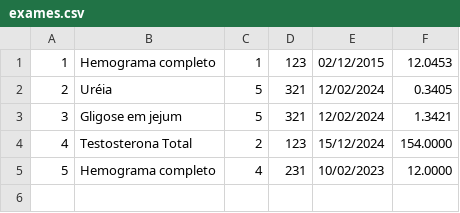
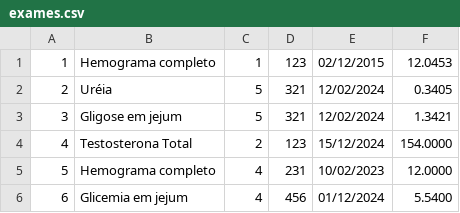
Before and after one commit to agamenonlv/estdad2, a CSV file: avaliacao/csv/exames.csv, drawn as a sheet.

Commit message:
new file:   aula07/.vscode/settings.json 	modified:   avaliacao/csv/exames.csv 	modified:   avaliacao/csv/medicos.csv 	new file:   avaliacao/relatorio/fig/cadastromedico.png 	new file:   avaliacao/relatorio/fig/listaexames.png 	new file:   avaliacao/relatorio/fig/menuexames.png 	new file:   avaliacao/relatorio/fig/menuprincipal.png 	new file:   avaliacao/relatorio/relatorio.aux 	new file:   avaliacao/relatorio/relatorio.log 	new file:   avaliacao/relatorio/relatorio.pdf 	new file:   avaliacao/relatorio/relatorio.tex

```diff
--- a/avaliacao/csv/exames.csv
+++ b/avaliacao/csv/exames.csv
@@ -5 +5,2 @@
 5;Hemograma completo;4;231;10/02/2023;12.0000
+6;Glicemia em jejum;4;456;01/12/2024;5.5400
```
Also changed, not shown: avaliacao/csv/medicos.csv, 8 other files.
